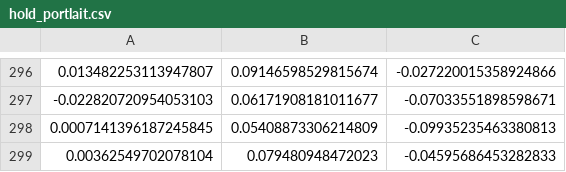
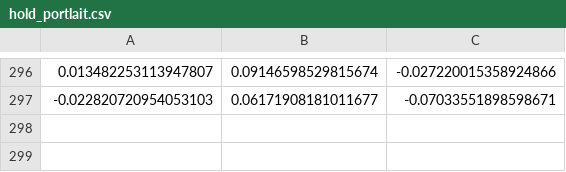
Before and after one commit to qurihara/tensorflow-test, a CSV file: data/hold_portlait.csv, drawn as a sheet; only a part is shown, gaps mark what is left out; the diff names each change by its address in the sheet, - before the commit and + after, or states it on an @@ line.

Commit message:
data length all set to 297

```diff
--- a/data/hold_portlait.csv
+++ b/data/hold_portlait.csv
-row 298: 0.0007141396187245845 | 0.05408873306214809 | -0.09935235463380813
-row 299: 0.00362549702078104 | 0.079480948472023 | -0.04595686453282833
```
Also changed, not shown: data/hold_landscape.csv, data/leave_face_down.csv.
